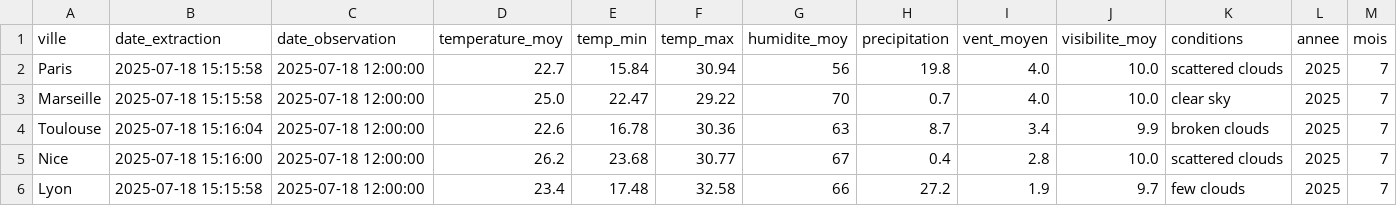
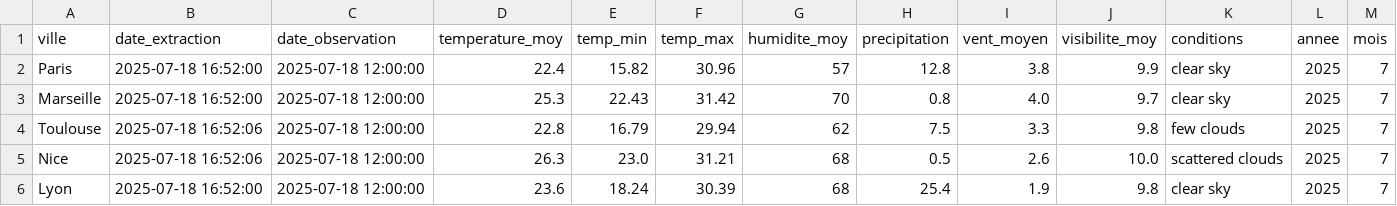
Before and after one commit to Mihajatiana-dev/DONNEES2-dashboard-meteo, a CSV file: dags/data/processed/cleaned_weather_2025-07-18.csv, drawn as a sheet; only a part is shown; the diff names each change by its address in the sheet, - before the commit and + after, or states it on an @@ line.

```diff
--- a/dags/data/processed/cleaned_weather_2025-07-18.csv
+++ b/dags/data/processed/cleaned_weather_2025-07-18.csv
-B2:B3 (date_extraction): 2025-07-18 15:15:58
+B2:B3 (date_extraction): 2025-07-18 16:52:00
-D2 (temperature_moy): 22.7
+D2 (temperature_moy): 22.4
-E2 (temp_min): 15.84
+E2 (temp_min): 15.82
-F2 (temp_max): 30.94
+F2 (temp_max): 30.96
-G2 (humidite_moy): 56
+G2 (humidite_moy): 57
-H2 (precipitation): 19.8
+H2 (precipitation): 12.8
-I2 (vent_moyen): 4.0
+I2 (vent_moyen): 3.8
-J2 (visibilite_moy): 10.0
+J2 (visibilite_moy): 9.9
-K2 (conditions): scattered clouds
+K2 (conditions): clear sky
-D3 (temperature_moy): 25.0
+D3 (temperature_moy): 25.3
-E3 (temp_min): 22.47
+E3 (temp_min): 22.43
-F3 (temp_max): 29.22
+F3 (temp_max): 31.42
-H3 (precipitation): 0.7
+H3 (precipitation): 0.8
-J3 (visibilite_moy): 10.0
+J3 (visibilite_moy): 9.7
-B4 (date_extraction): 2025-07-18 15:16:04
+B4 (date_extraction): 2025-07-18 16:52:06
-D4 (temperature_moy): 22.6
+D4 (temperature_moy): 22.8
-E4 (temp_min): 16.78
+E4 (temp_min): 16.79
-F4 (temp_max): 30.36
+F4 (temp_max): 29.94
-G4 (humidite_moy): 63
+G4 (humidite_moy): 62
-H4 (precipitation): 8.7
+H4 (precipitation): 7.5
-I4 (vent_moyen): 3.4
+I4 (vent_moyen): 3.3
-J4 (visibilite_moy): 9.9
+J4 (visibilite_moy): 9.8
-K4 (conditions): broken clouds
+K4 (conditions): few clouds
-B5 (date_extraction): 2025-07-18 15:16:00
+B5 (date_extraction): 2025-07-18 16:52:06
-D5 (temperature_moy): 26.2
+D5 (temperature_moy): 26.3
-E5 (temp_min): 23.68
+E5 (temp_min): 23.0
-F5 (temp_max): 30.77
+F5 (temp_max): 31.21
-G5 (humidite_moy): 67
+G5 (humidite_moy): 68
-H5 (precipitation): 0.4
+H5 (precipitation): 0.5
-I5 (vent_moyen): 2.8
+I5 (vent_moyen): 2.6
-B6 (date_extraction): 2025-07-18 15:15:58
+B6 (date_extraction): 2025-07-18 16:52:00
-D6 (temperature_moy): 23.4
+D6 (temperature_moy): 23.6
-E6 (temp_min): 17.48
+E6 (temp_min): 18.24
-F6 (temp_max): 32.58
+F6 (temp_max): 30.39
-G6 (humidite_moy): 66
+G6 (humidite_moy): 68
-H6 (precipitation): 27.2
+H6 (precipitation): 25.4
-J6 (visibilite_moy): 9.7
+J6 (visibilite_moy): 9.8
-K6 (conditions): few clouds
+K6 (conditions): clear sky
```
Also changed, not shown: dags/data/final/star_schema/fact_weather.csv, dags/data/raw/2025-07-18/weather_Lyon.csv, 5 other files.
